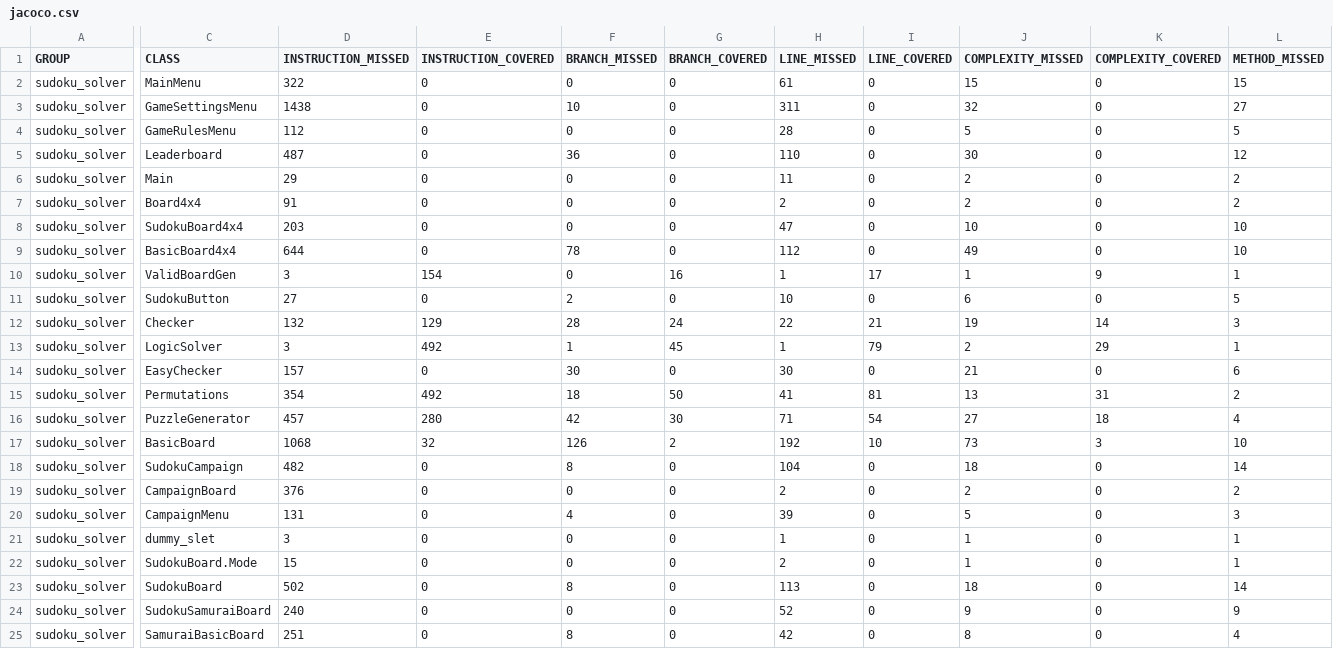
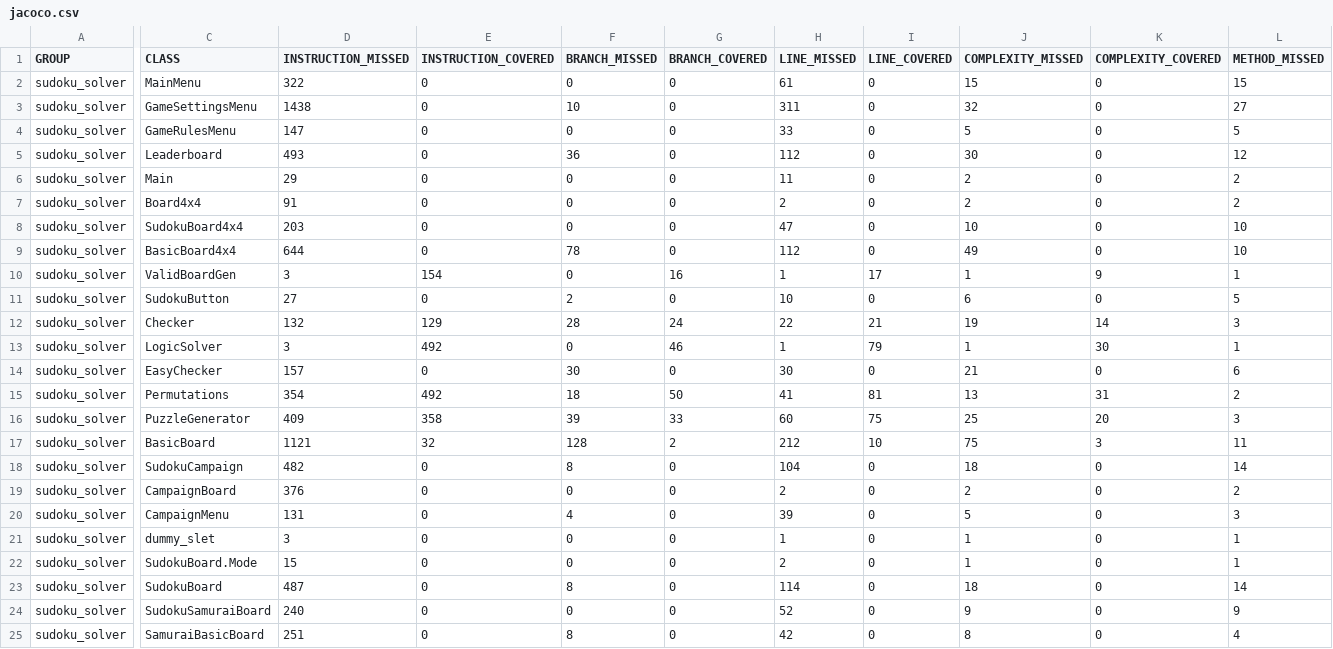
Before and after one commit to Fewrick/02122-software-projekt, a CSV file: sudoku_solver/target/site/jacoco/jacoco.csv, drawn as a sheet; only a part is shown, gaps mark what is left out; the diff covers the shown part only; the diff names each change by its address in the sheet, - before the commit and + after, or states it on an @@ line.

Commit message:
Update Sudoku board handling and test run time
Code updates modified Sudoku board handling for key press events, button clicks, and the board display process. Additionally, the changes resulted in a slight decrease in test run time. This update improves the game interaction and maintains code efficiency.

```diff
--- a/sudoku_solver/target/site/jacoco/jacoco.csv
+++ b/sudoku_solver/target/site/jacoco/jacoco.csv
-D4 (INSTRUCTION_MISSED): 112
+D4 (INSTRUCTION_MISSED): 147
-H4 (LINE_MISSED): 28
+H4 (LINE_MISSED): 33
-D5 (INSTRUCTION_MISSED): 487
+D5 (INSTRUCTION_MISSED): 493
-H5 (LINE_MISSED): 110
+H5 (LINE_MISSED): 112
-F13 (BRANCH_MISSED): 1
+F13 (BRANCH_MISSED): 0
-G13 (BRANCH_COVERED): 45
+G13 (BRANCH_COVERED): 46
-J13 (COMPLEXITY_MISSED): 2
+J13 (COMPLEXITY_MISSED): 1
-K13 (COMPLEXITY_COVERED): 29
+K13 (COMPLEXITY_COVERED): 30
-D16 (INSTRUCTION_MISSED): 457
+D16 (INSTRUCTION_MISSED): 409
-E16 (INSTRUCTION_COVERED): 280
+E16 (INSTRUCTION_COVERED): 358
-F16 (BRANCH_MISSED): 42
+F16 (BRANCH_MISSED): 39
-G16 (BRANCH_COVERED): 30
+G16 (BRANCH_COVERED): 33
-H16 (LINE_MISSED): 71
+H16 (LINE_MISSED): 60
-I16 (LINE_COVERED): 54
+I16 (LINE_COVERED): 75
-J16 (COMPLEXITY_MISSED): 27
+J16 (COMPLEXITY_MISSED): 25
-K16 (COMPLEXITY_COVERED): 18
+K16 (COMPLEXITY_COVERED): 20
-L16 (METHOD_MISSED): 4
+L16 (METHOD_MISSED): 3
-D17 (INSTRUCTION_MISSED): 1068
+D17 (INSTRUCTION_MISSED): 1121
-F17 (BRANCH_MISSED): 126
+F17 (BRANCH_MISSED): 128
-H17 (LINE_MISSED): 192
+H17 (LINE_MISSED): 212
-J17 (COMPLEXITY_MISSED): 73
+J17 (COMPLEXITY_MISSED): 75
-L17 (METHOD_MISSED): 10
+L17 (METHOD_MISSED): 11
-D23 (INSTRUCTION_MISSED): 502
+D23 (INSTRUCTION_MISSED): 487
-H23 (LINE_MISSED): 113
+H23 (LINE_MISSED): 114
```
Also changed, not shown: 1 edited cell elsewhere in this file, 37 other files.
